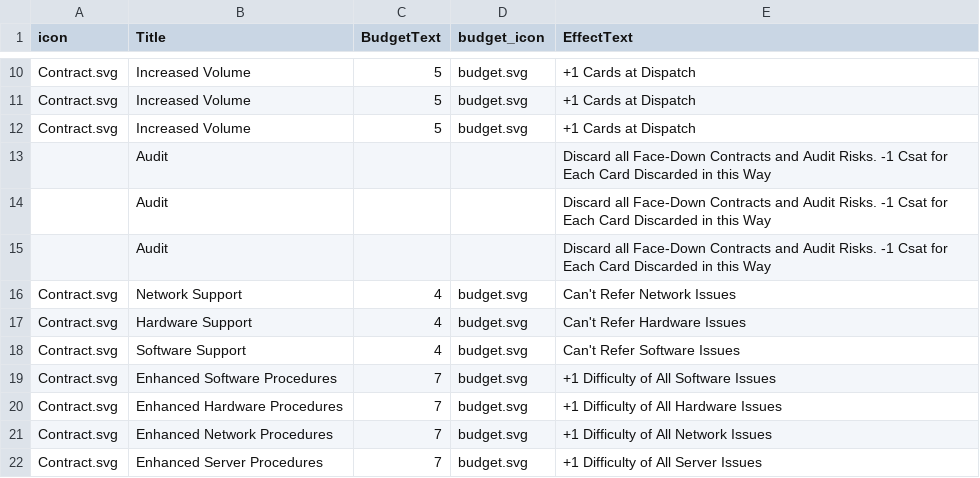
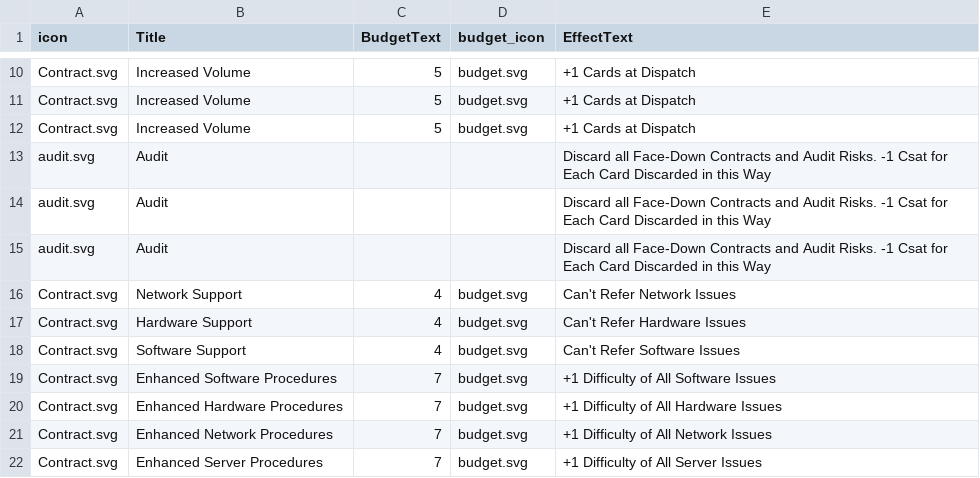
Before and after one commit to liam-middlebrook/user_error, a CSV file: business_cards.csv, drawn as a sheet; only a part is shown, gaps mark what is left out.

Commit message:
updated audit+risk icons

```diff
--- a/business_cards.csv
+++ b/business_cards.csv
@@ -12,5 +12,5 @@ Contract.svg,Increased Volume,5,budget.svg,+1 Cards at Dispatch
 Contract.svg,Increased Volume,5,budget.svg,+1 Cards at Dispatch
-,Audit,,,Discard all Face-Down Contracts and Audit Risks. -1 Csat for Each Card Discarded in this Way
-,Audit,,,Discard all Face-Down Contracts and Audit Risks. -1 Csat for Each Card Discarded in this Way
-,Audit,,,Discard all Face-Down Contracts and Audit Risks. -1 Csat for Each Card Discarded in this Way
+audit.svg,Audit,,,Discard all Face-Down Contracts and Audit Risks. -1 Csat for Each Card Discarded in this Way
+audit.svg,Audit,,,Discard all Face-Down Contracts and Audit Risks. -1 Csat for Each Card Discarded in this Way
+audit.svg,Audit,,,Discard all Face-Down Contracts and Audit Risks. -1 Csat for Each Card Discarded in this Way
 Contract.svg,Network Support,4,budget.svg,Can't Refer Network Issues
```
Also changed, not shown: asset_cards.csv.
